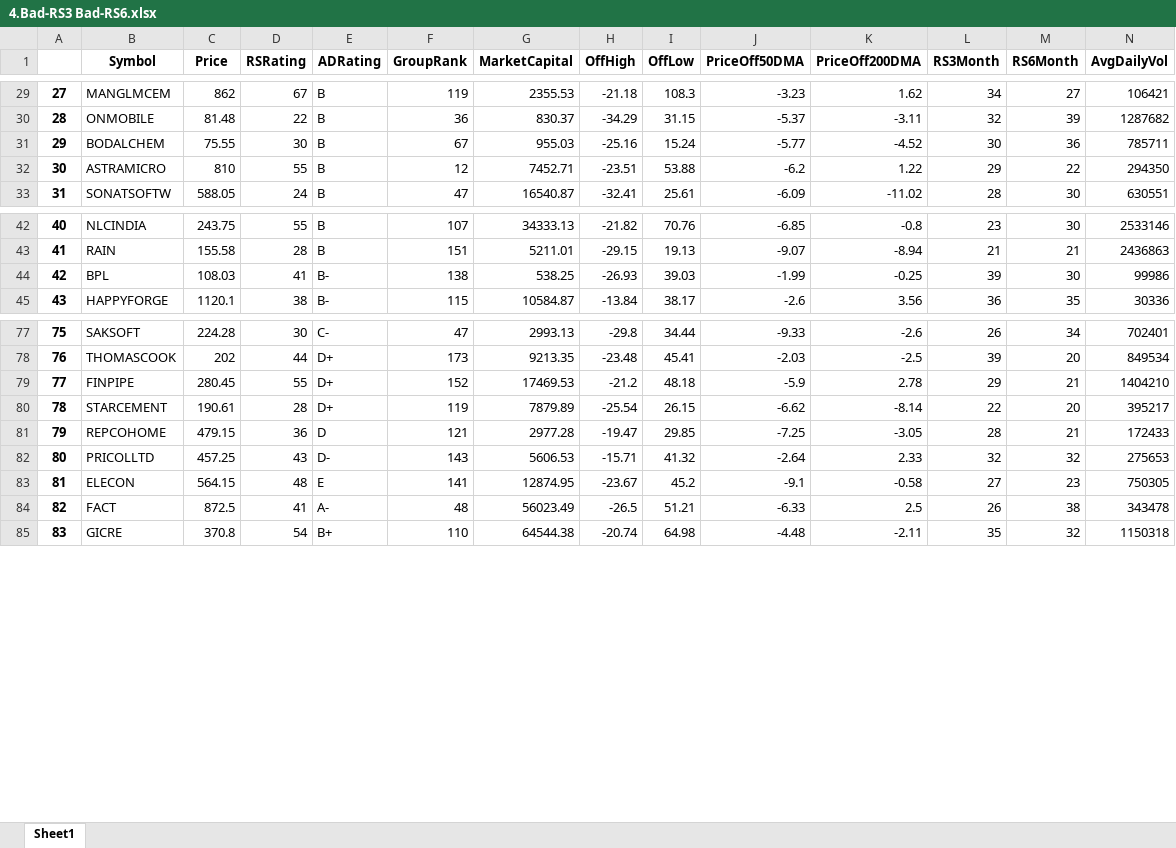
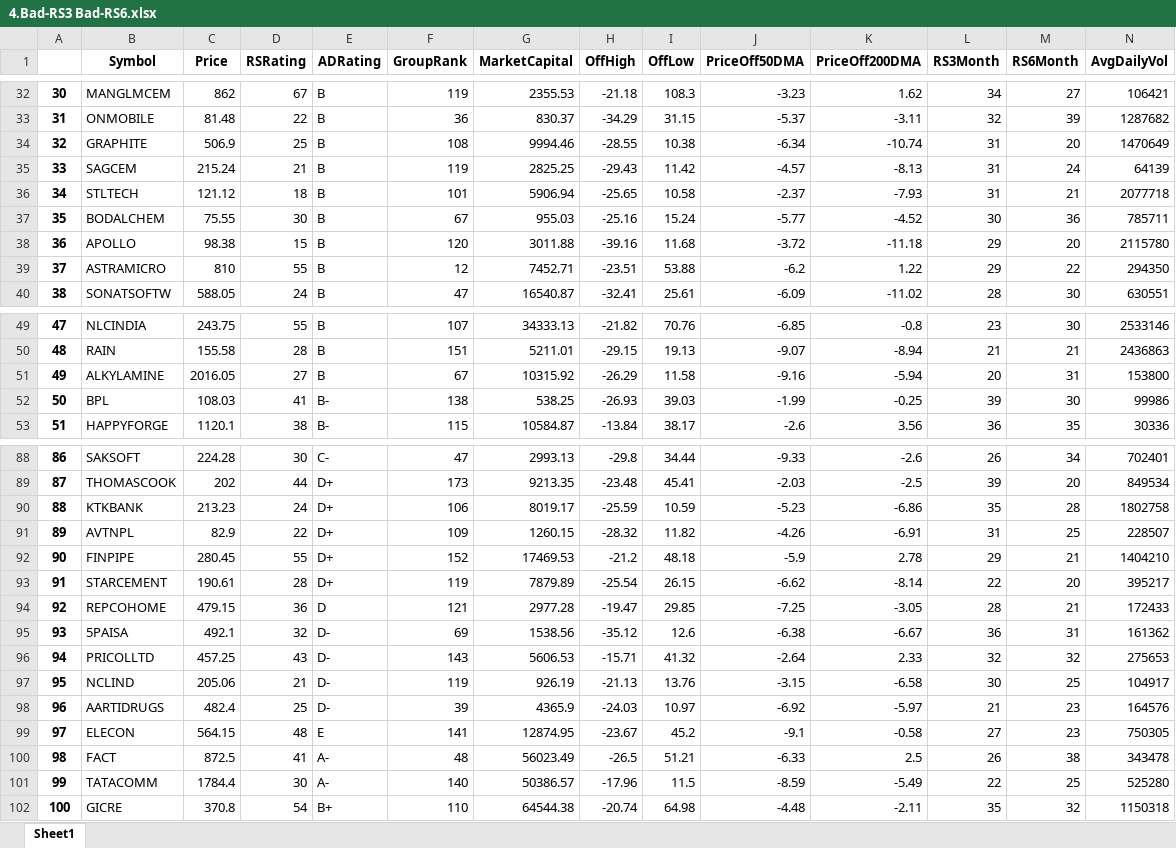
Before and after one commit to B-Mayur/msi-screen, an Excel workbook: 2024-11-12/4.Bad-RS3 Bad-RS6.xlsx, sheet Sheet1, drawn as a sheet; only a part is shown, gaps mark what is left out; values as stored, in another font and other column widths than the file's, no borders; rows hold the shown columns only; the diff covers the shown part only; the diff names each change by its address in the sheet, - before the commit and + after, or states it on an @@ line.

```diff
--- a/2024-11-12/4.Bad-RS3 Bad-RS6.xlsx (sheet Sheet1)
+++ b/2024-11-12/4.Bad-RS3 Bad-RS6.xlsx (sheet Sheet1)
@@ column A renumbered from row 19 down @@
+row 34: 32 | GRAPHITE | 506.9 | 25 | B | 108 | 9994.46 | -28.55 | 10.38 | -6.34 | -10.74 | 31 | 20 | 1470649
+row 35: 33 | SAGCEM | 215.24 | 21 | B | 119 | 2825.25 | -29.43 | 11.42 | -4.57 | -8.13 | 31 | 24 | 64139
+row 36: 34 | STLTECH | 121.12 | 18 | B | 101 | 5906.94 | -25.65 | 10.58 | -2.37 | -7.93 | 31 | 21 | 2077718
+row 38: 36 | APOLLO | 98.38 | 15 | B | 120 | 3011.88 | -39.16 | 11.68 | -3.72 | -11.18 | 29 | 20 | 2115780
+row 51: 49 | ALKYLAMINE | 2016.05 | 27 | B | 67 | 10315.92 | -26.29 | 11.58 | -9.16 | -5.94 | 20 | 31 | 153800
+row 90: 88 | KTKBANK | 213.23 | 24 | D+ | 106 | 8019.17 | -25.59 | 10.59 | -5.23 | -6.86 | 35 | 28 | 1802758
+row 91: 89 | AVTNPL | 82.9 | 22 | D+ | 109 | 1260.15 | -28.32 | 11.82 | -4.26 | -6.91 | 31 | 25 | 228507
+row 95: 93 | 5PAISA | 492.1 | 32 | D- | 69 | 1538.56 | -35.12 | 12.6 | -6.38 | -6.67 | 36 | 31 | 161362
+row 97: 95 | NCLIND | 205.06 | 21 | D- | 119 | 926.19 | -21.13 | 13.76 | -3.15 | -6.58 | 30 | 25 | 104917
+row 98: 96 | AARTIDRUGS | 482.4 | 25 | D- | 39 | 4365.9 | -24.03 | 10.97 | -6.92 | -5.97 | 21 | 23 | 164576
+row 101: 99 | TATACOMM | 1784.4 | 30 | A- | 140 | 50386.57 | -17.96 | 11.5 | -8.59 | -5.49 | 22 | 25 | 525280
```
Also changed, not shown: 6 added rows elsewhere in this sheet, 2024-11-12/1.Good-RS3 Good-RS6.xlsx, 2024-11-12/2.Good-RS3 Bad-RS6.xlsx, 6 other files.
